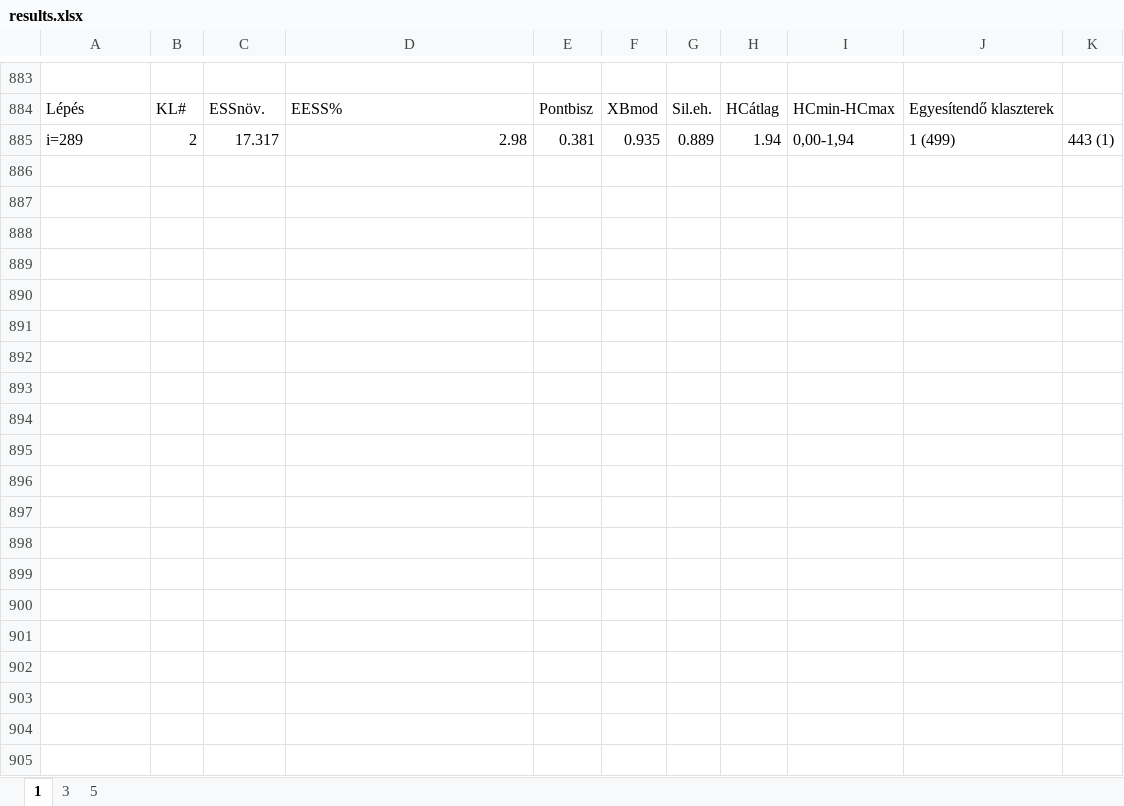
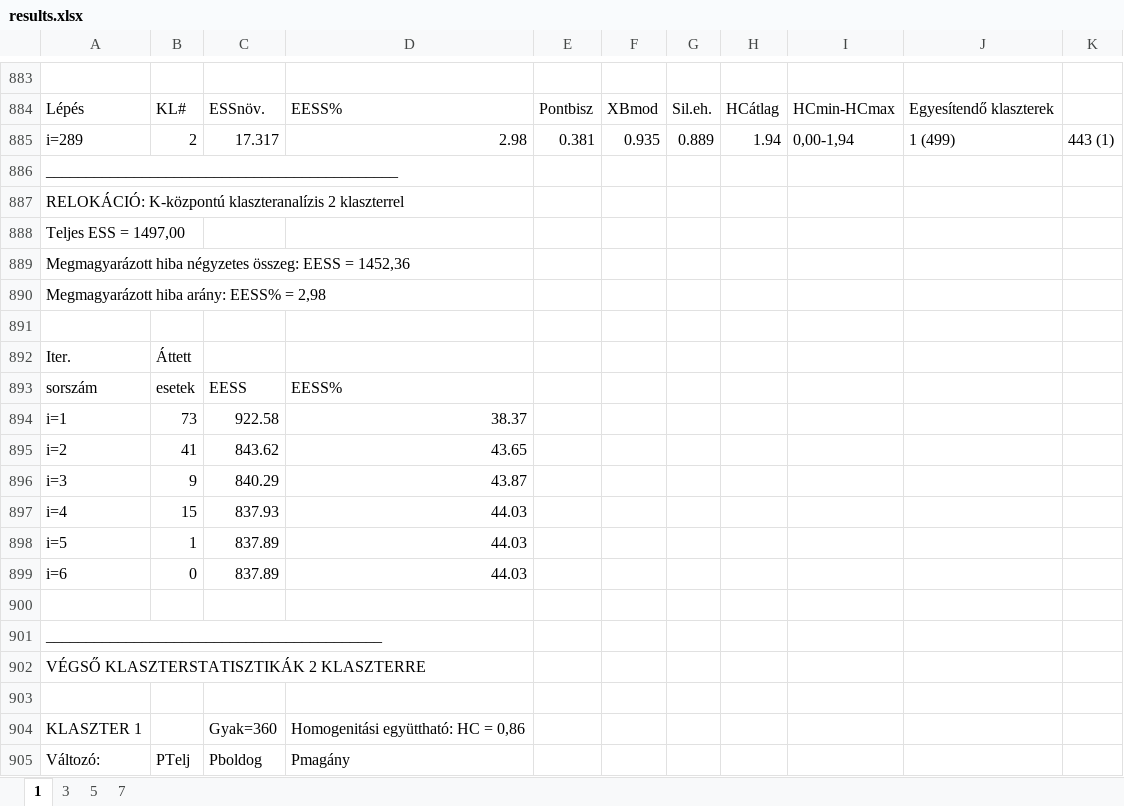
Before and after one commit to TamasSmahajcsikszabo/stat_kurzus, an Excel workbook: hazifeladatok/6_ora/results.xlsx, sheet 1, drawn as a sheet; only a part is shown, gaps mark what is left out; values as stored, in another font and other column widths than the file's, no borders; the diff covers the shown part only; the diff names each change by its address in the sheet, - before the commit and + after, or states it on an @@ line.

```diff
--- a/hazifeladatok/6_ora/results.xlsx (sheet 1)
+++ b/hazifeladatok/6_ora/results.xlsx (sheet 1)
+sheet tab: 7
+row 886: ____________________________________________
+row 887: RELOKÁCIÓ: K-központú klaszteranalízis 2 klaszterrel
+row 888: Teljes ESS = 1497,00
+row 889: Megmagyarázott hiba négyzetes összeg: EESS = 1452,36
+row 890: Megmagyarázott hiba arány: EESS% = 2,98
+row 891: (empty)
+row 892: Iter. | Áttett
+row 893: sorszám | esetek | EESS | EESS%
+row 894: i=1 | 73 | 922.58 | 38.37
+row 895: i=2 | 41 | 843.62 | 43.65
+row 896: i=3 | 9 | 840.29 | 43.87
+row 897: i=4 | 15 | 837.93 | 44.03
+row 898: i=5 | 1 | 837.89 | 44.03
+row 899: i=6 | 0 | 837.89 | 44.03
+row 900: (empty)
+row 901: __________________________________________
+row 902: VÉGSŐ KLASZTERSTATISZTIKÁK 2 KLASZTERRE
+row 903: (empty)
+row 904: KLASZTER 1 |  | Gyak=360 | Homogenitási együttható: HC = 0,86
+row 905: Változó: | PTelj | Pboldog | Pmagány
```
Also changed, not shown: 47 added rows and 75 edited cells elsewhere in this sheet, sheet 3, sheet 5, 9 other files.
